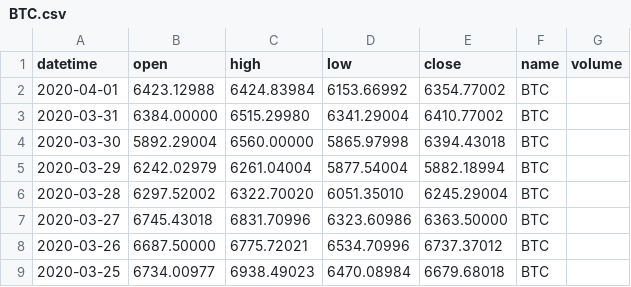
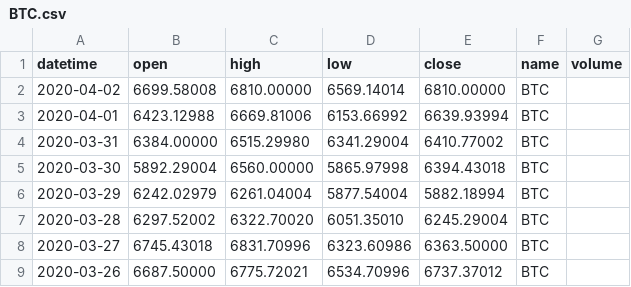
Before and after one commit to kennethtanaka/Original_Project2_Ken, a CSV file: Project2/jupyter/BTC.csv, drawn as a sheet; only a part is shown; the shorter side is filled out with more unchanged rows.

```diff
--- a/Project2/jupyter/BTC.csv
+++ b/Project2/jupyter/BTC.csv
@@ -1,3 +1,4 @@
 datetime,open,high,low,close,name,volume
-2020-04-01,6423.12988,6424.83984,6153.66992,6354.77002,BTC,
+2020-04-02,6699.58008,6810.00000,6569.14014,6810.00000,BTC,
+2020-04-01,6423.12988,6669.81006,6153.66992,6639.93994,BTC,
 2020-03-31,6384.00000,6515.29980,6341.29004,6410.77002,BTC,
```
Also changed, not shown: Project2/jupyter/DJI.csv, Project2/jupyter/Nasdaq.csv, 12 other files.
